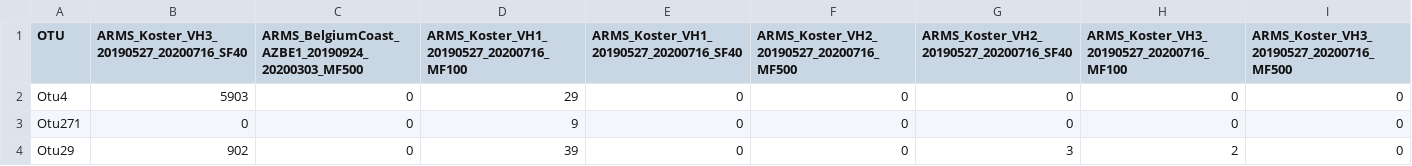
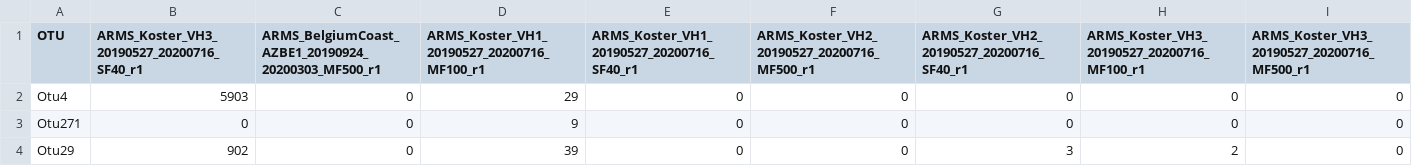
Before and after one commit to arms-mbon/analysis_release_001, a CSV file: latest/taxonomic_assignments/Extended_final_table_September2020_18S_noBlank_TaxonomyCurated.csv, drawn as a sheet; only a part is shown; the diff names each change by its address in the sheet, - before the commit and + after, or states it on an @@ line.

```diff
--- a/latest/taxonomic_assignments/Extended_final_table_September2020_18S_noBlank_TaxonomyCurated.csv
+++ b/latest/taxonomic_assignments/Extended_final_table_September2020_18S_noBlank_TaxonomyCurated.csv
-B1: ARMS_Koster_VH3_20190527_20200716_SF40
+B1: ARMS_Koster_VH3_20190527_20200716_SF40_r1
-C1: ARMS_BelgiumCoast_AZBE1_20190924_20200303_MF500
+C1: ARMS_BelgiumCoast_AZBE1_20190924_20200303_MF500_r1
-D1: ARMS_Koster_VH1_20190527_20200716_MF100
+D1: ARMS_Koster_VH1_20190527_20200716_MF100_r1
-E1: ARMS_Koster_VH1_20190527_20200716_SF40
+E1: ARMS_Koster_VH1_20190527_20200716_SF40_r1
-F1: ARMS_Koster_VH2_20190527_20200716_MF500
+F1: ARMS_Koster_VH2_20190527_20200716_MF500_r1
-G1: ARMS_Koster_VH2_20190527_20200716_SF40
+G1: ARMS_Koster_VH2_20190527_20200716_SF40_r1
-H1: ARMS_Koster_VH3_20190527_20200716_MF100
+H1: ARMS_Koster_VH3_20190527_20200716_MF100_r1
-I1: ARMS_Koster_VH3_20190527_20200716_MF500
+I1: ARMS_Koster_VH3_20190527_20200716_MF500_r1
```
Also changed, not shown: latest/taxonomic_assignments/Extended_final_table_ARMS_Gdynia_GDY1_20180813_20191029_SF38_DMSO_18S_noBlank_TaxonomyCurated.csv, 7 other files.
